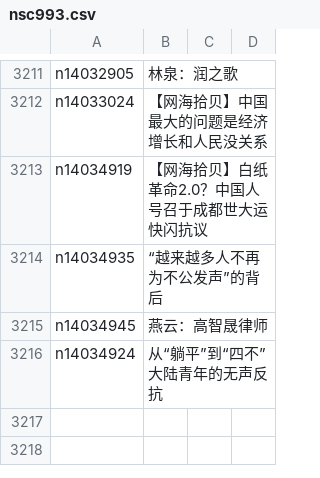
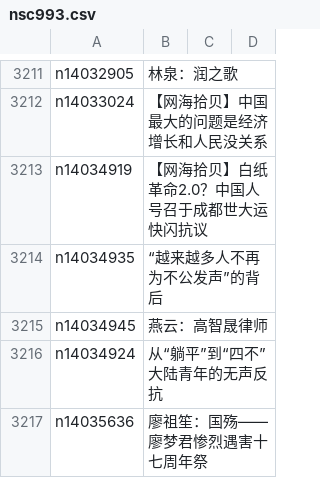
Before and after one commit to epic-marker/epoch-comment, a CSV file: indexes/nsc993.csv, drawn as a sheet; only a part is shown, gaps mark what is left out; the diff names each change by its address in the sheet, - before the commit and + after, or states it on an @@ line.

```diff
--- a/indexes/nsc993.csv
+++ b/indexes/nsc993.csv
+row 3217: n14035636 | 廖祖笙：国殇——廖梦君惨烈遇害十七周年祭
```
Also changed, not shown: indexes/nsc1025.csv, indexes/nsc424.csv, 18 other files.
